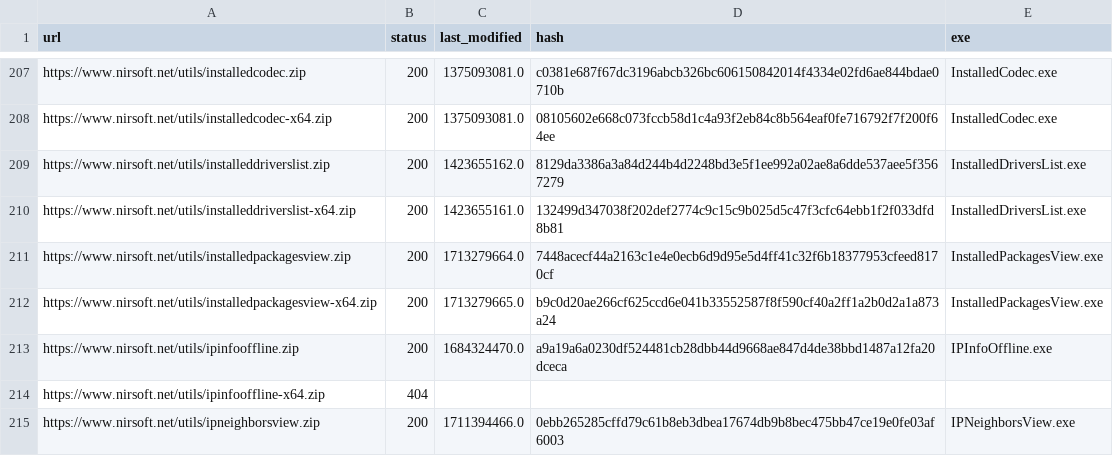
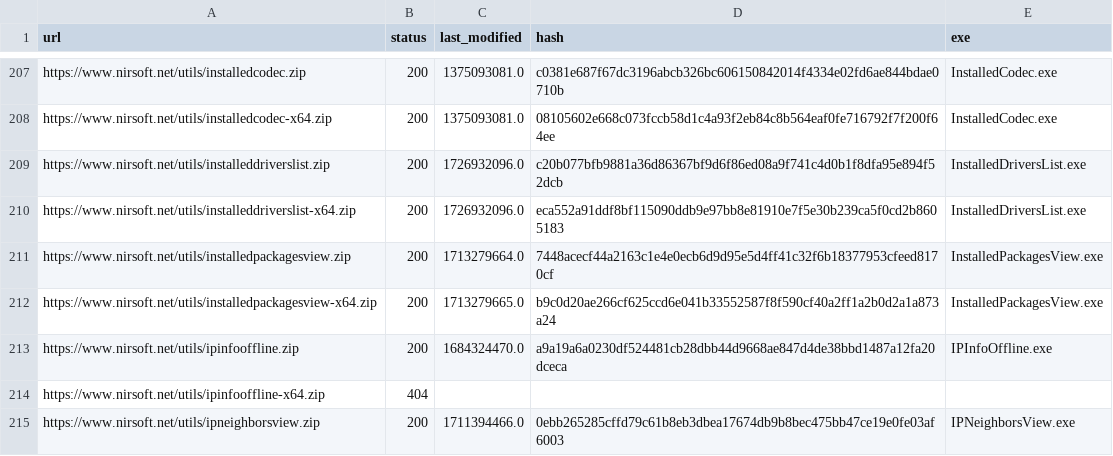
Before and after one commit to ScoopInstaller/Nirsoft, a CSV file: cache/urls.csv, drawn as a sheet; only a part is shown, gaps mark what is left out.

```diff
--- a/cache/urls.csv
+++ b/cache/urls.csv
@@ -208,4 +208,4 @@ https://www.nirsoft.net/utils/installedcodec.zip,200,1375093081.0,c0381e687f67dc
 https://www.nirsoft.net/utils/installedcodec-x64.zip,200,1375093081.0,08105602e668c073fccb58d1c4a93f2eb84c8b564eaf0fe716792f7f200f64ee,InstalledCodec.exe
-https://www.nirsoft.net/utils/installeddriverslist.zip,200,1423655162.0,8129da3386a3a84d244b4d2248bd3e5f1ee992a02ae8a6dde537aee5f3567279,InstalledDriversList.exe
-https://www.nirsoft.net/utils/installeddriverslist-x64.zip,200,1423655161.0,132499d347038f202def2774c9c15c9b025d5c47f3cfc64ebb1f2f033dfd8b81,InstalledDriversList.exe
+https://www.nirsoft.net/utils/installeddriverslist.zip,200,1726932096.0,c20b077bfb9881a36d86367bf9d6f86ed08a9f741c4d0b1f8dfa95e894f52dcb,InstalledDriversList.exe
+https://www.nirsoft.net/utils/installeddriverslist-x64.zip,200,1726932096.0,eca552a91ddf8bf115090ddb9e97bb8e81910e7f5e30b239ca5f0cd2b8605183,InstalledDriversList.exe
 https://www.nirsoft.net/utils/installedpackagesview.zip,200,1713279664.0,7448acecf44a2163c1e4e0ecb6d9d95e5d4ff41c32f6b18377953cfeed8170cf,InstalledPackagesView.exe
```
